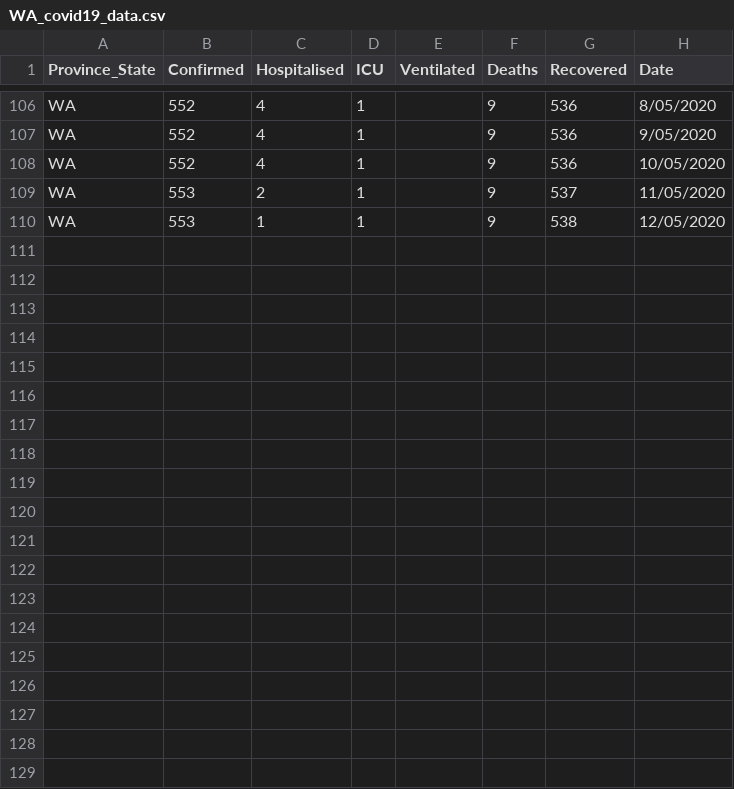
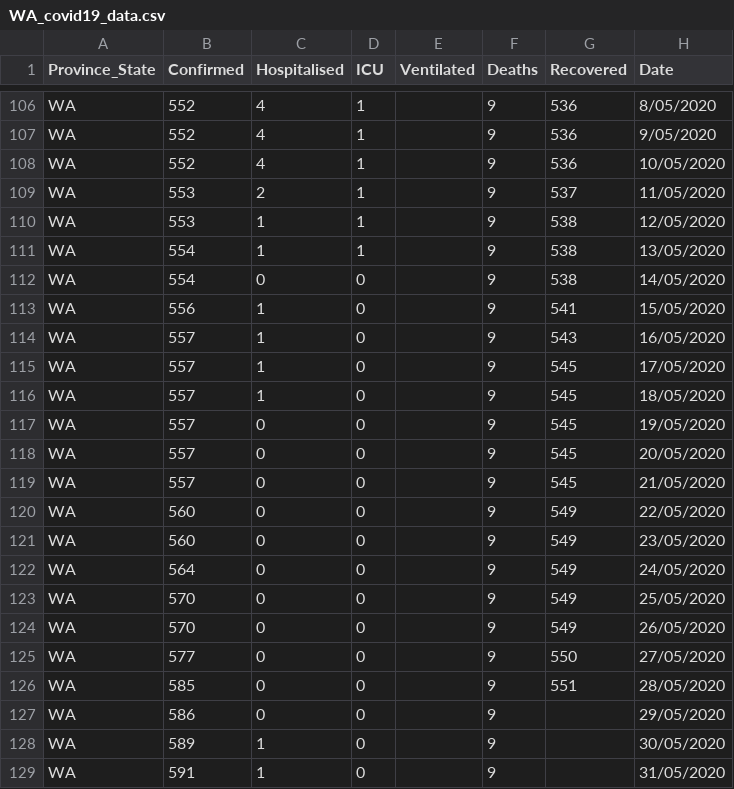
Before and after one commit to lan-k/COVID19, a CSV file: Data/WA_covid19_data.csv, drawn as a sheet; only a part is shown, gaps mark what is left out.

```diff
--- a/Data/WA_covid19_data.csv
+++ b/Data/WA_covid19_data.csv
@@ -110 +110,20 @@ WA,553,2,1,,9,537,11/05/2020
 WA,553,1,1,,9,538,12/05/2020
+WA,554,1,1,,9,538,13/05/2020
+WA,554,0,0,,9,538,14/05/2020
+WA,556,1,0,,9,541,15/05/2020
+WA,557,1,0,,9,543,16/05/2020
+WA,557,1,0,,9,545,17/05/2020
+WA,557,1,0,,9,545,18/05/2020
+WA,557,0,0,,9,545,19/05/2020
+WA,557,0,0,,9,545,20/05/2020
+WA,557,0,0,,9,545,21/05/2020
+WA,560,0,0,,9,549,22/05/2020
+WA,560,0,0,,9,549,23/05/2020
+WA,564,0,0,,9,549,24/05/2020
+WA,570,0,0,,9,549,25/05/2020
+WA,570,0,0,,9,549,26/05/2020
+WA,577,0,0,,9,550,27/05/2020
+WA,585,0,0,,9,551,28/05/2020
+WA,586,0,0,,9,,29/05/2020
+WA,589,1,0,,9,,30/05/2020
+WA,591,1,0,,9,,31/05/2020
```
Also changed, not shown: Data/NSW_covid19_data.csv, Data/QLD_covid19_data.csv, 3 other files.
